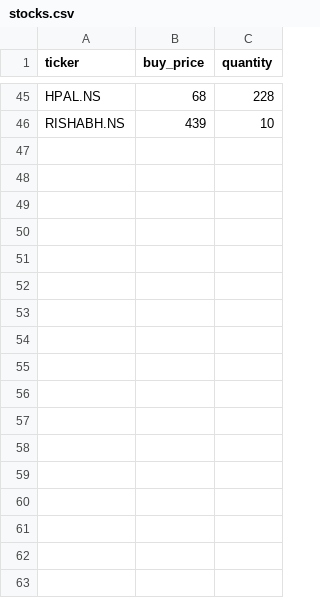
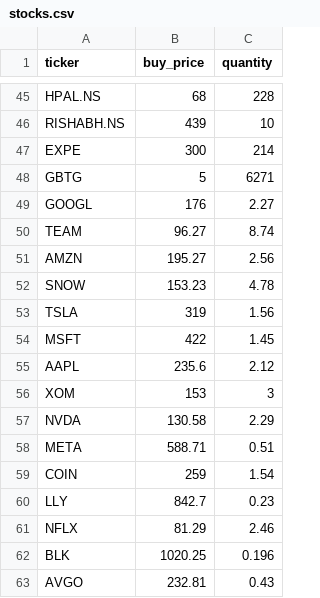
Before and after one commit to gurpreet040888/trading-dashboard, a CSV file: stocks.csv, drawn as a sheet; only a part is shown, gaps mark what is left out.

Commit message:
Update stocks.csv

```diff
--- a/stocks.csv
+++ b/stocks.csv
@@ -46 +46,18 @@ HPAL.NS,68,228
 RISHABH.NS,439,10
+EXPE,300,214
+GBTG,5,6271
+GOOGL,176,2.27
+TEAM,96.27,8.74
+AMZN,195.27,2.56
+SNOW,153.23,4.78
+TSLA,319,1.56
+MSFT,422,1.45
+AAPL,235.6,2.12
+XOM,153,3
+NVDA,130.58,2.29
+META,588.71,0.51
+COIN,259,1.54
+LLY,842.7,0.23
+NFLX,81.29,2.46
+BLK,1020.25,0.196
+AVGO,232.81,0.43
```
